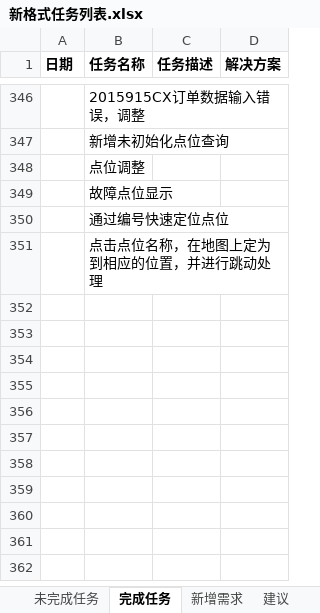
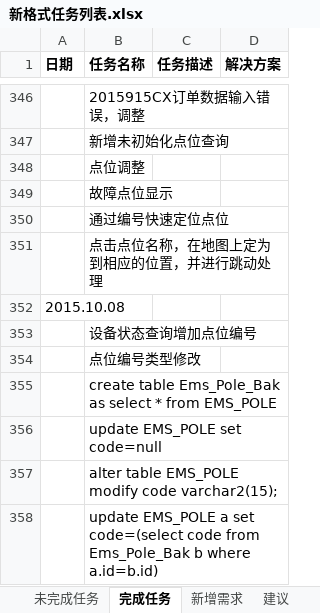
Before and after one commit to mawujun1234/leon1.0, an Excel workbook: ems/document/新格式任务列表.xlsx, sheet 完成任务, drawn as a sheet; only a part is shown, gaps mark what is left out; values as stored, in another font and other column widths than the file's, no borders; the diff names each change by its address in the sheet, - before the commit and + after, or states it on an @@ line.

```diff
--- a/ems/document/新格式任务列表.xlsx (sheet 完成任务)
+++ b/ems/document/新格式任务列表.xlsx (sheet 完成任务)
+row 352: 2015.10.08
+row 353:  | 设备状态查询增加点位编号
+row 354:  | 点位编号类型修改
+row 355:  | create table Ems_Pole_Bak as select * from EMS_POLE
+row 356:  | update EMS_POLE set code=null
+row 357:  | alter table EMS_POLE modify code varchar2(15);
+row 358:  | update EMS_POLE a set code=(select code from Ems_Pole_Bak b where a.id=b.id)
```
Also changed, not shown: sheet 未完成任务, 3 other files.
